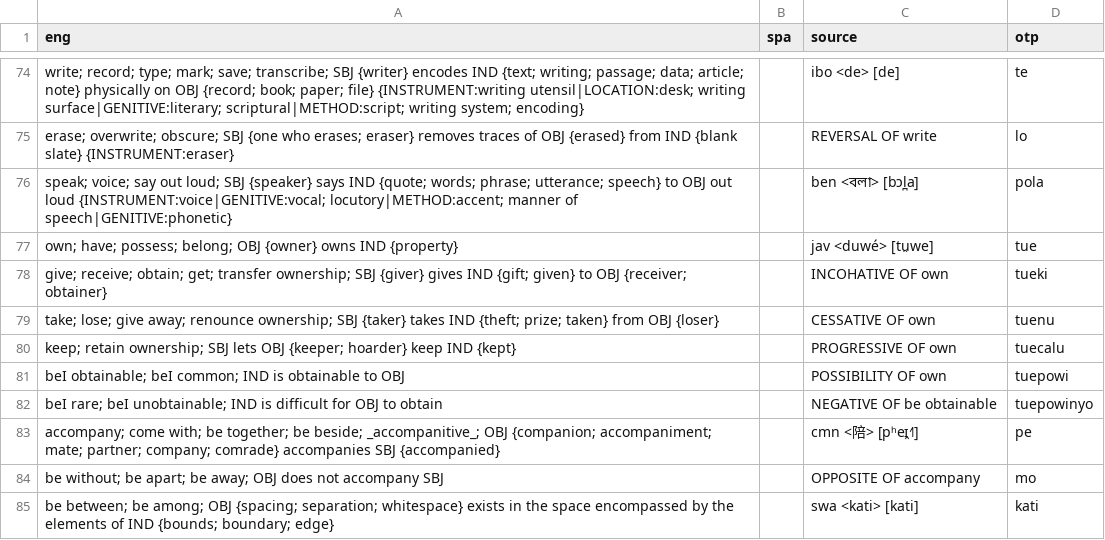
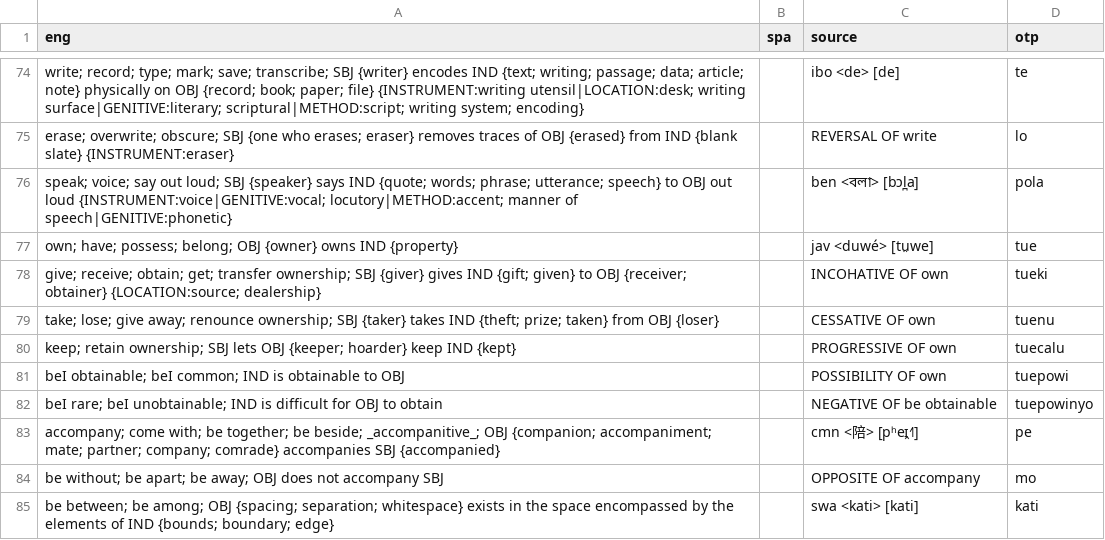
Before and after one commit to jkunimune/Djastiz, a CSV file: src/words/verb.csv, drawn as a sheet; only a part is shown, gaps mark what is left out.

```diff
--- a/src/words/verb.csv
+++ b/src/words/verb.csv
@@ -77,3 +77,3 @@ speak; voice; say out loud; SBJ {speaker} says IND {quote; words; phrase; uttera
 own; have; possess; belong; OBJ {owner} owns IND {property},,jav <duwé> [tṳwe],tue
-give; receive; obtain; get; transfer ownership; SBJ {giver} gives IND {gift; given} to OBJ {receiver; obtainer},,INCOHATIVE OF own,tueki
+give; receive; obtain; get; transfer ownership; SBJ {giver} gives IND {gift; given} to OBJ {receiver; obtainer} {LOCATION:source; dealership},,INCOHATIVE OF own,tueki
 take; lose; give away; renounce ownership; SBJ {taker} takes IND {theft; prize; taken} from OBJ {loser},,CESSATIVE OF own,tuenu
```
Also changed, not shown: src/words/compound word.csv, 5 other files.
